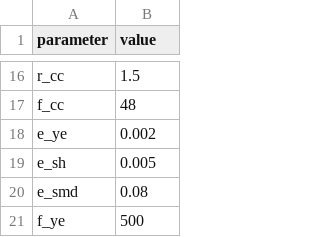
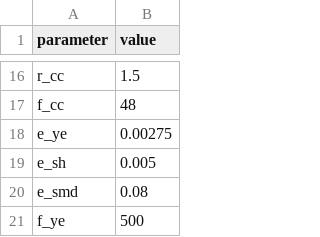
Before and after one commit to nvcong89/Streamlit_POTool, a CSV file: templates/section_input.csv, drawn as a sheet; only a part is shown, gaps mark what is left out; the diff covers the shown part only.

```diff
--- a/templates/section_input.csv
+++ b/templates/section_input.csv
@@ -17,3 +17,3 @@ r_cc,1.5
 f_cc,48
-e_ye,0.002
+e_ye,0.00275
 e_sh,0.005
```
Also changed, not shown: 9 added rows and 6 edited cells elsewhere in this file, 8 other files.
